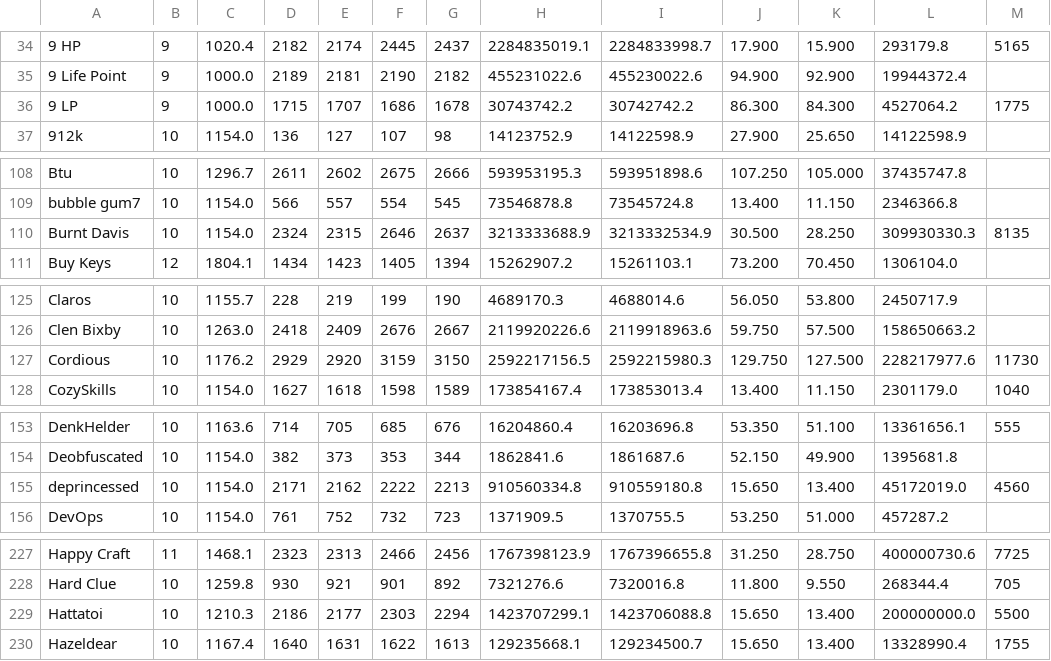
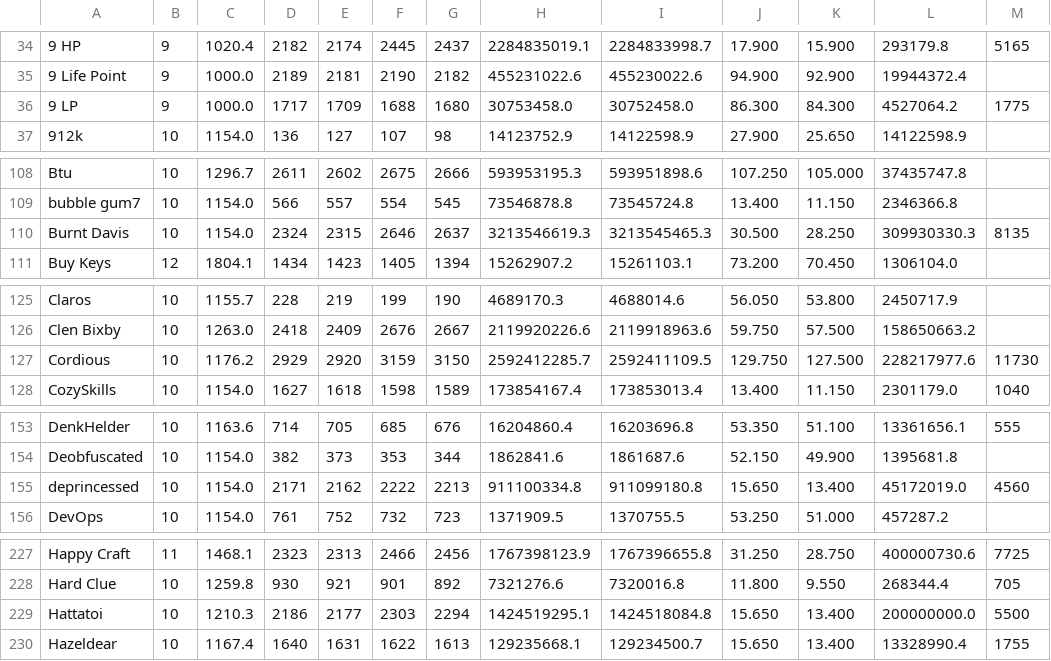
Before and after one commit to TastyRomeo/hiscores, a CSV file: data/hiscores.csv, drawn as a sheet; only a part is shown, gaps mark what is left out; the diff covers the shown part only.

```diff
--- a/data/hiscores.csv
+++ b/data/hiscores.csv
@@ -35,3 +35,3 @@
 9 Life Point,9,1000.0,2189,2181,2190,2182,455231022.6,455230022.6,94.900,92.900,19944372.4,
-9 LP,9,1000.0,1715,1707,1686,1678,30743742.2,30742742.2,86.300,84.300,4527064.2,1775
+9 LP,9,1000.0,1717,1709,1688,1680,30753458.0,30752458.0,86.300,84.300,4527064.2,1775
 912k,10,1154.0,136,127,107,98,14123752.9,14122598.9,27.900,25.650,14122598.9,
@@ -109,3 +109,3 @@ Btu,10,1296.7,2611,2602,2675,2666,593953195.3,593951898.6,107.250,105.000,374357
 bubble gum7,10,1154.0,566,557,554,545,73546878.8,73545724.8,13.400,11.150,2346366.8,
-Burnt Davis,10,1154.0,2324,2315,2646,2637,3213333688.9,3213332534.9,30.500,28.250,309930330.3,8135
+Burnt Davis,10,1154.0,2324,2315,2646,2637,3213546619.3,3213545465.3,30.500,28.250,309930330.3,8135
 Buy Keys,12,1804.1,1434,1423,1405,1394,15262907.2,15261103.1,73.200,70.450,1306104.0,
@@ -126,3 +126,3 @@ Claros,10,1155.7,228,219,199,190,4689170.3,4688014.6,56.050,53.800,2450717.9,
 Clen Bixby,10,1263.0,2418,2409,2676,2667,2119920226.6,2119918963.6,59.750,57.500,158650663.2,
-Cordious,10,1176.2,2929,2920,3159,3150,2592217156.5,2592215980.3,129.750,127.500,228217977.6,11730
+Cordious,10,1176.2,2929,2920,3159,3150,2592412285.7,2592411109.5,129.750,127.500,228217977.6,11730
 CozySkills,10,1154.0,1627,1618,1598,1589,173854167.4,173853013.4,13.400,11.150,2301179.0,1040
@@ -154,3 +154,3 @@ DenkHelder,10,1163.6,714,705,685,676,16204860.4,16203696.8,53.350,51.100,1336165
 Deobfuscated,10,1154.0,382,373,353,344,1862841.6,1861687.6,52.150,49.900,1395681.8,
-deprincessed,10,1154.0,2171,2162,2222,2213,910560334.8,910559180.8,15.650,13.400,45172019.0,4560
+deprincessed,10,1154.0,2171,2162,2222,2213,911100334.8,911099180.8,15.650,13.400,45172019.0,4560
 DevOps,10,1154.0,761,752,732,723,1371909.5,1370755.5,53.250,51.000,457287.2,
@@ -228,3 +228,3 @@ Happy Craft,11,1468.1,2323,2313,2466,2456,1767398123.9,1767396655.8,31.250,28.75
 Hard Clue,10,1259.8,930,921,901,892,7321276.6,7320016.8,11.800,9.550,268344.4,705
-Hattatoi,10,1210.3,2186,2177,2303,2294,1423707299.1,1423706088.8,15.650,13.400,200000000.0,5500
+Hattatoi,10,1210.3,2186,2177,2303,2294,1424519295.1,1424518084.8,15.650,13.400,200000000.0,5500
 Hazeldear,10,1167.4,1640,1631,1622,1613,129235668.1,129234500.7,15.650,13.400,13328990.4,1755
```
Also changed, not shown: 6 edited cells elsewhere in this file.
